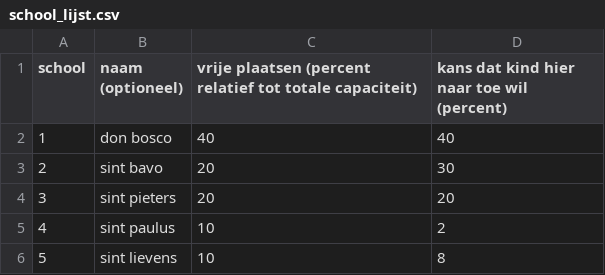
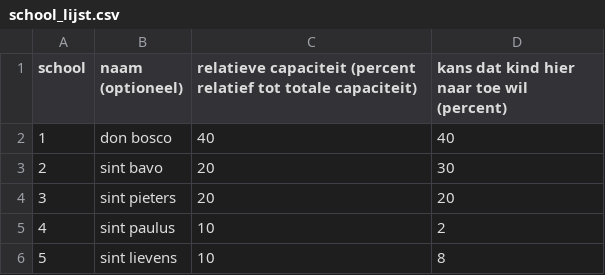
Before and after one commit to alainrollejr/mypygames, a CSV file: python_examples/school_lijst.csv, drawn as a sheet.

```diff
--- a/python_examples/school_lijst.csv
+++ b/python_examples/school_lijst.csv
@@ -1,2 +1,2 @@
-school,naam (optioneel),vrije plaatsen (percent relatief tot totale capaciteit),kans dat kind hier naar toe wil (percent)
+school,naam (optioneel),relatieve capaciteit (percent relatief tot totale capaciteit),kans dat kind hier naar toe wil (percent)
 1,don bosco,40,40
```
Also changed, not shown: 2 other files.
